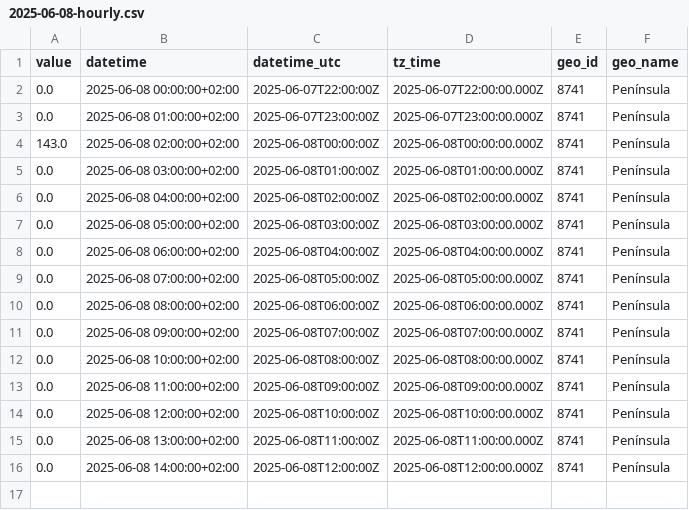
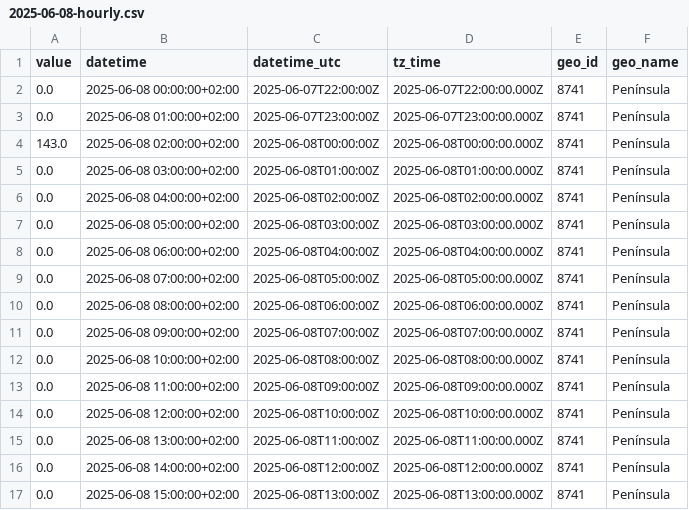
Before and after one commit to Amir-Torbati/Hourly-Wind-Generation-Spain, a CSV file: data/2025-06-08-hourly.csv, drawn as a sheet; the diff names each change by its address in the sheet, - before the commit and + after, or states it on an @@ line.

```diff
--- a/data/2025-06-08-hourly.csv
+++ b/data/2025-06-08-hourly.csv
+row 17: 0.0 | 2025-06-08 15:00:00+02:00 | 2025-06-08T13:00:00Z | 2025-06-08T13:00:00.000Z | 8741 | Península
```
